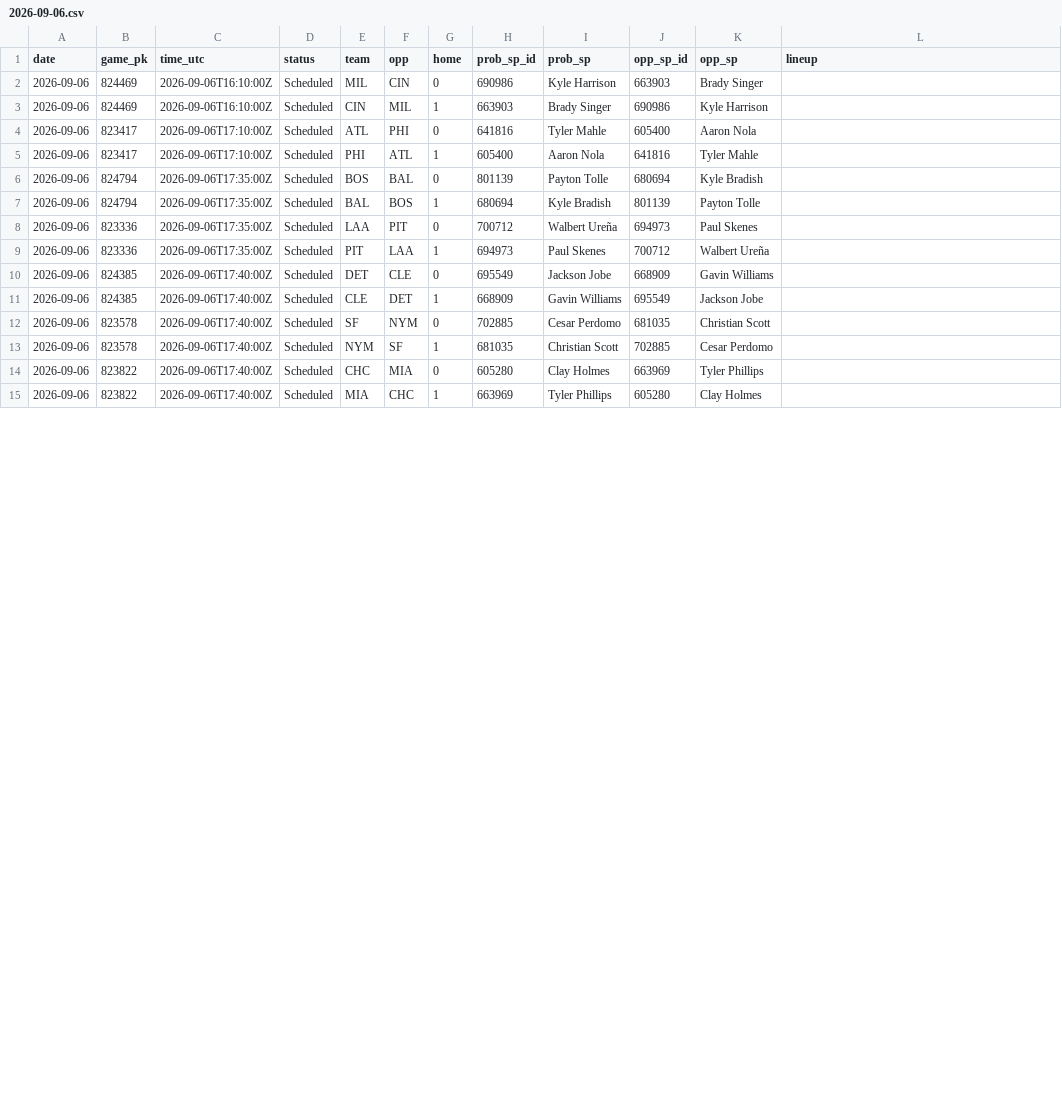
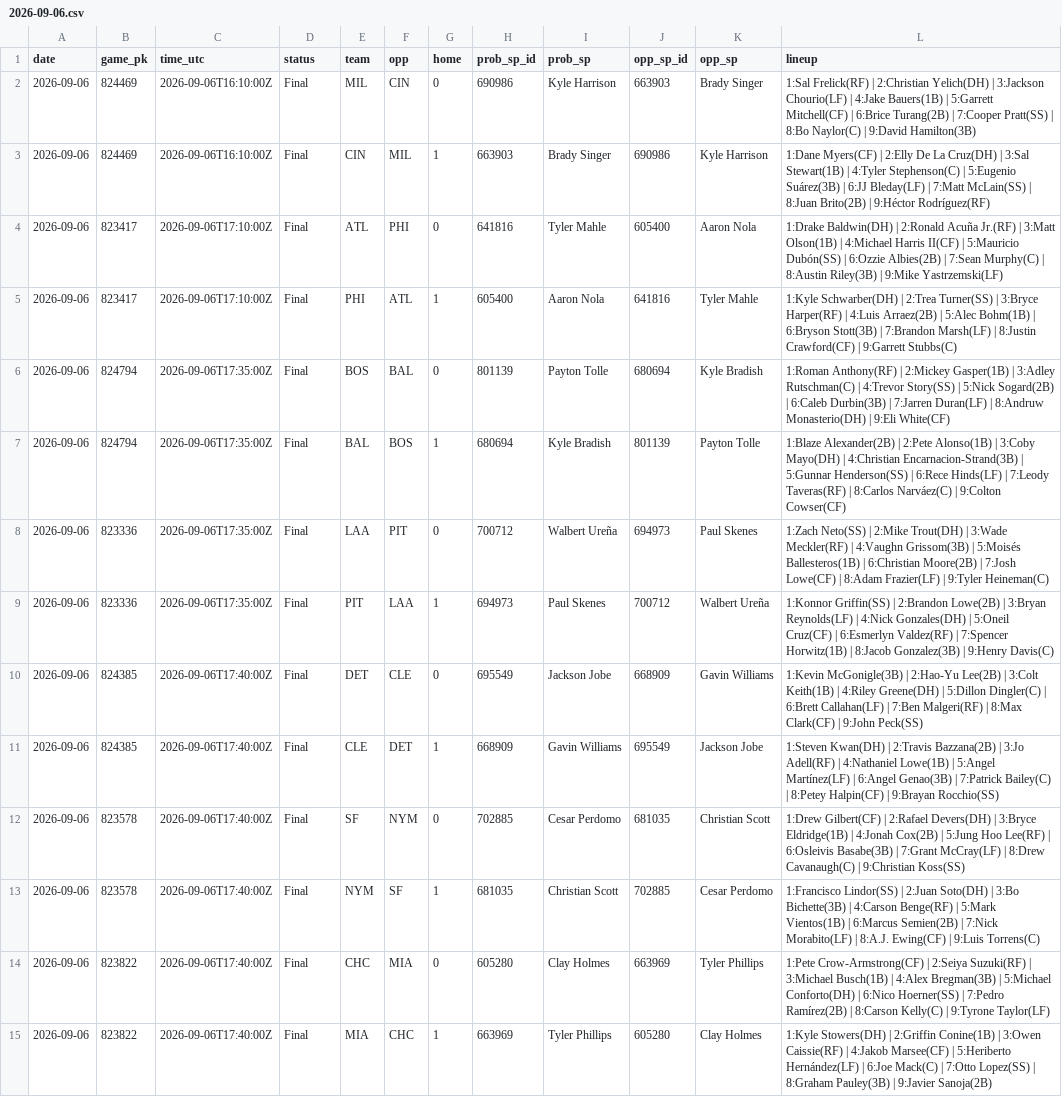
Before and after one commit to coinflipatm/ud-mlb-data, a CSV file: data/schedule/2026-09-06.csv, drawn as a sheet; only a part is shown; the diff covers the shown part only.

Commit message:
data 2026-09-06T22:04Z

```diff
--- a/data/schedule/2026-09-06.csv
+++ b/data/schedule/2026-09-06.csv
@@ -1,15 +1,15 @@
 date,game_pk,time_utc,status,team,opp,home,prob_sp_id,prob_sp,opp_sp_id,opp_sp,lineup
-2026-09-06,824469,2026-09-06T16:10:00Z,Scheduled,MIL,CIN,0,690986,Kyle Harrison,663903,Brady Singer,
-2026-09-06,824469,2026-09-06T16:10:00Z,Scheduled,CIN,MIL,1,663903,Brady Singer,690986,Kyle Harrison,
-2026-09-06,823417,2026-09-06T17:10:00Z,Scheduled,ATL,PHI,0,641816,Tyler Mahle,605400,Aaron Nola,
-2026-09-06,823417,2026-09-06T17:10:00Z,Scheduled,PHI,ATL,1,605400,Aaron Nola,641816,Tyler Mahle,
-2026-09-06,824794,2026-09-06T17:35:00Z,Scheduled,BOS,BAL,0,801139,Payton Tolle,680694,Kyle Bradish,
-2026-09-06,824794,2026-09-06T17:35:00Z,Scheduled,BAL,BOS,1,680694,Kyle Bradish,801139,Payton Tolle,
-2026-09-06,823336,2026-09-06T17:35:00Z,Scheduled,LAA,PIT,0,700712,Walbert Ureña,694973,Paul Skenes,
-2026-09-06,823336,2026-09-06T17:35:00Z,Scheduled,PIT,LAA,1,694973,Paul Skenes,700712,Walbert Ureña,
-2026-09-06,824385,2026-09-06T17:40:00Z,Scheduled,DET,CLE,0,695549,Jackson Jobe,668909,Gavin Williams,
-2026-09-06,824385,2026-09-06T17:40:00Z,Scheduled,CLE,DET,1,668909,Gavin Williams,695549,Jackson Jobe,
-2026-09-06,823578,2026-09-06T17:40:00Z,Scheduled,SF,NYM,0,702885,Cesar Perdomo,681035,Christian Scott,
-2026-09-06,823578,2026-09-06T17:40:00Z,Scheduled,NYM,SF,1,681035,Christian Scott,702885,Cesar Perdomo,
-2026-09-06,823822,2026-09-06T17:40:00Z,Scheduled,CHC,MIA,0,605280,Clay Holmes,663969,Tyler Phillips,
-2026-09-06,823822,2026-09-06T17:40:00Z,Scheduled,MIA,CHC,1,663969,Tyler Phillips,605280,Clay Holmes,
+2026-09-06,824469,2026-09-06T16:10:00Z,Final,MIL,CIN,0,690986,Kyle Harrison,663903,Brady Singer,1:Sal Frelick(RF) | 2:Christian Yelich(DH) | 3:Jackson Chourio(LF) | 4:Jake Bauers(1B) | 5:Garrett Mitchell(CF) | 6:Brice Turang(2B) | 7:Cooper Pratt(SS) | 8:Bo Naylor(C) | 9:David Hamilton(3B)
+2026-09-06,824469,2026-09-06T16:10:00Z,Final,CIN,MIL,1,663903,Brady Singer,690986,Kyle Harrison,1:Dane Myers(CF) | 2:Elly De La Cruz(DH) | 3:Sal Stewart(1B) | 4:Tyler Stephenson(C) | 5:Eugenio Suárez(3B) | 6:JJ Bleday(LF) | 7:Matt McLain(SS) | 8:Juan Brito(2B) | 9:Héctor Rodríguez(RF)
+2026-09-06,823417,2026-09-06T17:10:00Z,Final,ATL,PHI,0,641816,Tyler Mahle,605400,Aaron Nola,1:Drake Baldwin(DH) | 2:Ronald Acuña Jr.(RF) | 3:Matt Olson(1B) | 4:Michael Harris II(CF) | 5:Mauricio Dubón(SS) | 6:Ozzie Albies(2B) | 7:Sean Murphy(C) | 8:Austin Riley(3B) | 9:Mike Yastrzemski(LF)
+2026-09-06,823417,2026-09-06T17:10:00Z,Final,PHI,ATL,1,605400,Aaron Nola,641816,Tyler Mahle,1:Kyle Schwarber(DH) | 2:Trea Turner(SS) | 3:Bryce Harper(RF) | 4:Luis Arraez(2B) | 5:Alec Bohm(1B) | 6:Bryson Stott(3B) | 7:Brandon Marsh(LF) | 8:Justin Crawford(CF) | 9:Garrett Stubbs(C)
+2026-09-06,824794,2026-09-06T17:35:00Z,Final,BOS,BAL,0,801139,Payton Tolle,680694,Kyle Bradish,1:Roman Anthony(RF) | 2:Mickey Gasper(1B) | 3:Adley Rutschman(C) | 4:Trevor Story(SS) | 5:Nick Sogard(2B) | 6:Caleb Durbin(3B) | 7:Jarren Duran(LF) | 8:Andruw Monasterio(DH) | 9:Eli White(CF)
+2026-09-06,824794,2026-09-06T17:35:00Z,Final,BAL,BOS,1,680694,Kyle Bradish,801139,Payton Tolle,1:Blaze Alexander(2B) | 2:Pete Alonso(1B) | 3:Coby Mayo(DH) | 4:Christian Encarnacion-Strand(3B) | 5:Gunnar Henderson(SS) | 6:Rece Hinds(LF) | 7:Leody Taveras(RF) | 8:Carlos Narváez(C) | 9:Colton Cowser(CF)
+2026-09-06,823336,2026-09-06T17:35:00Z,Final,LAA,PIT,0,700712,Walbert Ureña,694973,Paul Skenes,1:Zach Neto(SS) | 2:Mike Trout(DH) | 3:Wade Meckler(RF) | 4:Vaughn Grissom(3B) | 5:Moisés Ballesteros(1B) | 6:Christian Moore(2B) | 7:Josh Lowe(CF) | 8:Adam Frazier(LF) | 9:Tyler Heineman(C)
+2026-09-06,823336,2026-09-06T17:35:00Z,Final,PIT,LAA,1,694973,Paul Skenes,700712,Walbert Ureña,1:Konnor Griffin(SS) | 2:Brandon Lowe(2B) | 3:Bryan Reynolds(LF) | 4:Nick Gonzales(DH) | 5:Oneil Cruz(CF) | 6:Esmerlyn Valdez(RF) | 7:Spencer Horwitz(1B) | 8:Jacob Gonzalez(3B) | 9:Henry Davis(C)
+2026-09-06,824385,2026-09-06T17:40:00Z,Final,DET,CLE,0,695549,Jackson Jobe,668909,Gavin Williams,1:Kevin McGonigle(3B) | 2:Hao-Yu Lee(2B) | 3:Colt Keith(1B) | 4:Riley Greene(DH) | 5:Dillon Dingler(C) | 6:Brett Callahan(LF) | 7:Ben Malgeri(RF) | 8:Max Clark(CF) | 9:John Peck(SS)
+2026-09-06,824385,2026-09-06T17:40:00Z,Final,CLE,DET,1,668909,Gavin Williams,695549,Jackson Jobe,1:Steven Kwan(DH) | 2:Travis Bazzana(2B) | 3:Jo Adell(RF) | 4:Nathaniel Lowe(1B) | 5:Angel Martínez(LF) | 6:Angel Genao(3B) | 7:Patrick Bailey(C) | 8:Petey Halpin(CF) | 9:Brayan Rocchio(SS)
+2026-09-06,823578,2026-09-06T17:40:00Z,Final,SF,NYM,0,702885,Cesar Perdomo,681035,Christian Scott,1:Drew Gilbert(CF) | 2:Rafael Devers(DH) | 3:Bryce Eldridge(1B) | 4:Jonah Cox(2B) | 5:Jung Hoo Lee(RF) | 6:Osleivis Basabe(3B) | 7:Grant McCray(LF) | 8:Drew Cavanaugh(C) | 9:Christian Koss(SS)
+2026-09-06,823578,2026-09-06T17:40:00Z,Final,NYM,SF,1,681035,Christian Scott,702885,Cesar Perdomo,1:Francisco Lindor(SS) | 2:Juan Soto(DH) | 3:Bo Bichette(3B) | 4:Carson Benge(RF) | 5:Mark Vientos(1B) | 6:Marcus Semien(2B) | 7:Nick Morabito(LF) | 8:A.J. Ewing(CF) | 9:Luis Torrens(C)
+2026-09-06,823822,2026-09-06T17:40:00Z,Final,CHC,MIA,0,605280,Clay Holmes,663969,Tyler Phillips,1:Pete Crow-Armstrong(CF) | 2:Seiya Suzuki(RF) | 3:Michael Busch(1B) | 4:Alex Bregman(3B) | 5:Michael Conforto(DH) | 6:Nico Hoerner(SS) | 7:Pedro Ramírez(2B) | 8:Carson Kelly(C) | 9:Tyrone Taylor(LF)
+2026-09-06,823822,2026-09-06T17:40:00Z,Final,MIA,CHC,1,663969,Tyler Phillips,605280,Clay Holmes,1:Kyle Stowers(DH) | 2:Griffin Conine(1B) | 3:Owen Caissie(RF) | 4:Jakob Marsee(CF) | 5:Heriberto Hernández(LF) | 6:Joe Mack(C) | 7:Otto Lopez(SS) | 8:Graham Pauley(3B) | 9:Javier Sanoja(2B)
```
Also changed, not shown: 31 edited cells elsewhere in this file.
